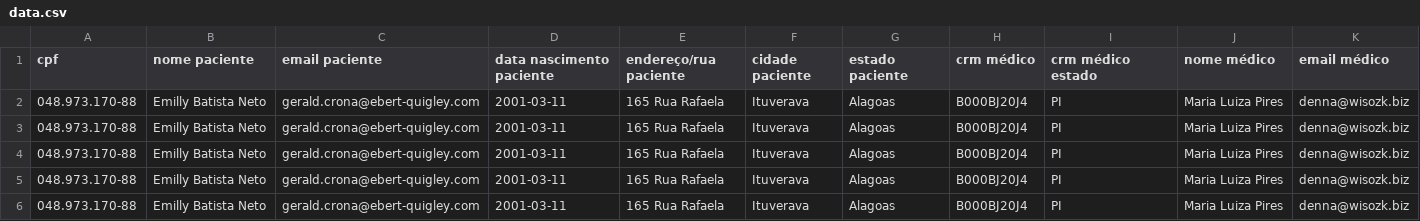
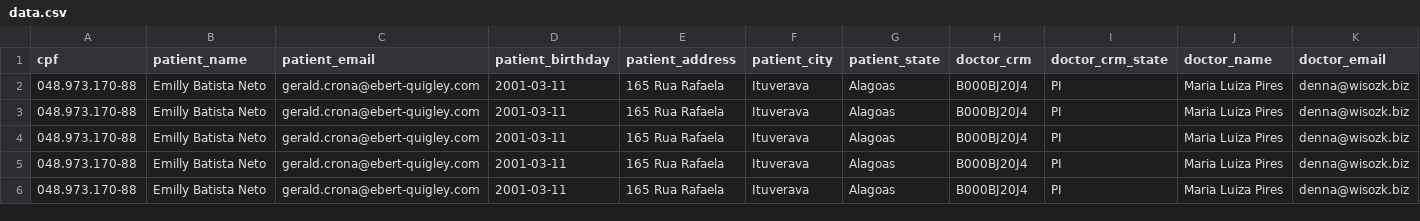
Before and after one commit to RyanOxon/RebaseLabs-T12, a CSV file: api/db/data.csv, drawn as a sheet; only a part is shown; the diff covers the shown part only; the diff names each change by its address in the sheet, - before the commit and + after, or states it on an @@ line.

```diff
--- a/api/db/data.csv
+++ b/api/db/data.csv
-B1: nome paciente
+B1: patient_name
-C1: email paciente
+C1: patient_email
-D1: data nascimento paciente
+D1: patient_birthday
-E1: endereço/rua paciente
+E1: patient_address
-F1: cidade paciente
+F1: patient_city
-G1: estado paciente
+G1: patient_state
-H1: crm médico
+H1: doctor_crm
-I1: crm médico estado
+I1: doctor_crm_state
-J1: nome médico
+J1: doctor_name
-K1: email médico
+K1: doctor_email
```
Also changed, not shown: 5 edited cells elsewhere in this file, api/spec/support/test.csv, 14 other files.
